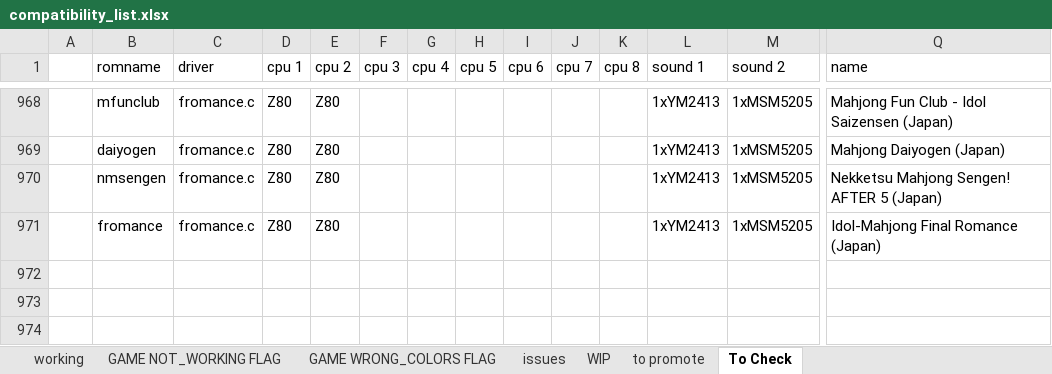
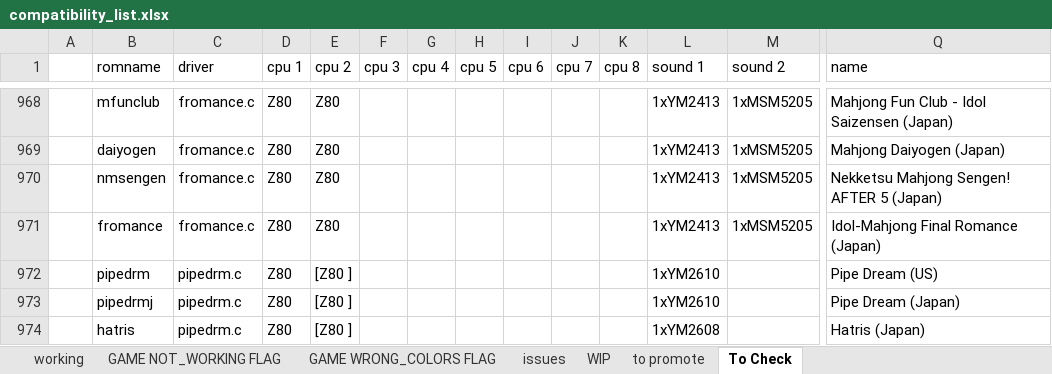
Before and after one commit to javaemus/arcoflex056, an Excel workbook: compatibility_list.xlsx, sheet To Check, drawn as a sheet; only a part is shown, gaps mark what is left out; values as stored, in another font and other column widths than the file's, no borders; rows hold the shown columns only; the diff names each change by its address in the sheet, - before the commit and + after, or states it on an @@ line.

Commit message:
added pipedrm driver (some graphics issues)

```diff
--- a/compatibility_list.xlsx (sheet To Check)
+++ b/compatibility_list.xlsx (sheet To Check)
+row 972:  | pipedrm | pipedrm.c | Z80 | [Z80 ] |  |  |  |  |  |  | 1xYM2610 |  | Pipe Dream (US)
+row 973:  | pipedrmj | pipedrm.c | Z80 | [Z80 ] |  |  |  |  |  |  | 1xYM2610 |  | Pipe Dream (Japan)
+row 974:  | hatris | pipedrm.c | Z80 | [Z80 ] |  |  |  |  |  |  | 1xYM2608 |  | Hatris (Japan)
```
Also changed, not shown: sheet WIP, 2 other files.
